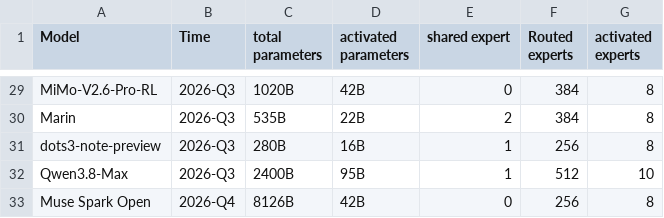
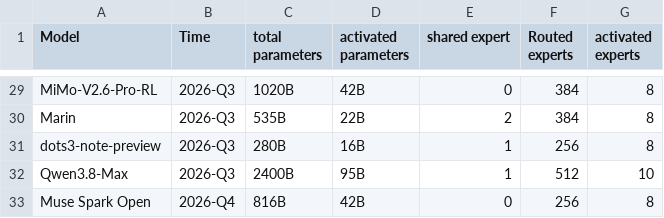
Before and after one commit to MaoSong2022/MaoSong2022.github.io, a CSV file: src/assets/data/moe_models.csv, drawn as a sheet; only a part is shown, gaps mark what is left out.

Commit message:
fix(moe_models): correct parameter value for Muse Spark Open entry

```diff
--- a/src/assets/data/moe_models.csv
+++ b/src/assets/data/moe_models.csv
@@ -32,2 +32,2 @@ dots3-note-preview,2026-Q3,280B,16B,1,256,8
 Qwen3.8-Max,2026-Q3,2400B,95B,1,512,10
-Muse Spark Open, 2026-Q4,8126B,42B,0,256,8
+Muse Spark Open, 2026-Q4,816B,42B,0,256,8
```
